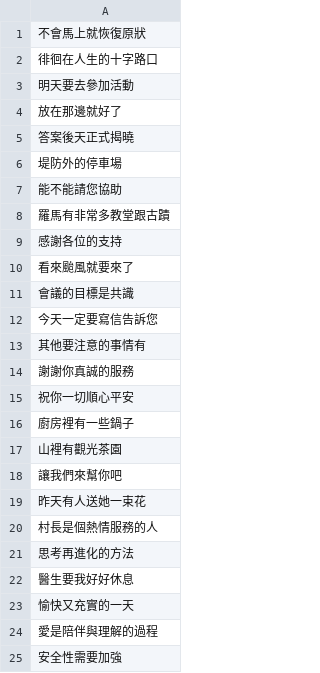
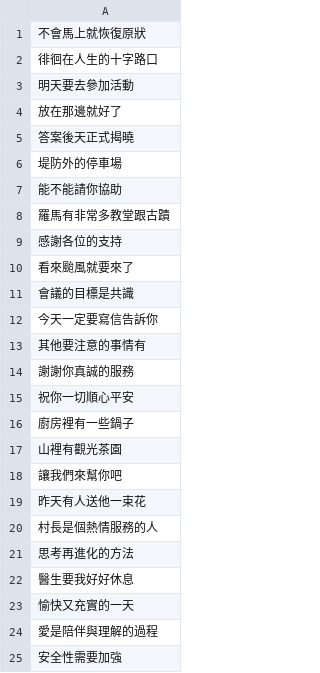
Before and after one commit to kolotw/kboardex, a CSV file: tasks/G9.csv, drawn as a sheet.

```diff
--- a/tasks/G9.csv
+++ b/tasks/G9.csv
@@ -6,3 +6,3 @@
 堤防外的停車場
-能不能請您協助
+能不能請你協助
 羅馬有非常多教堂跟古蹟
@@ -11,3 +11,3 @@
 會議的目標是共識
-今天一定要寫信告訴您
+今天一定要寫信告訴你
 其他要注意的事情有
@@ -18,3 +18,3 @@
 讓我們來幫你吧
-昨天有人送她一束花
+昨天有人送他一束花
 村長是個熱情服務的人
```
Also changed, not shown: tasks/G1.csv, tasks/G3.csv, 2 other files.
